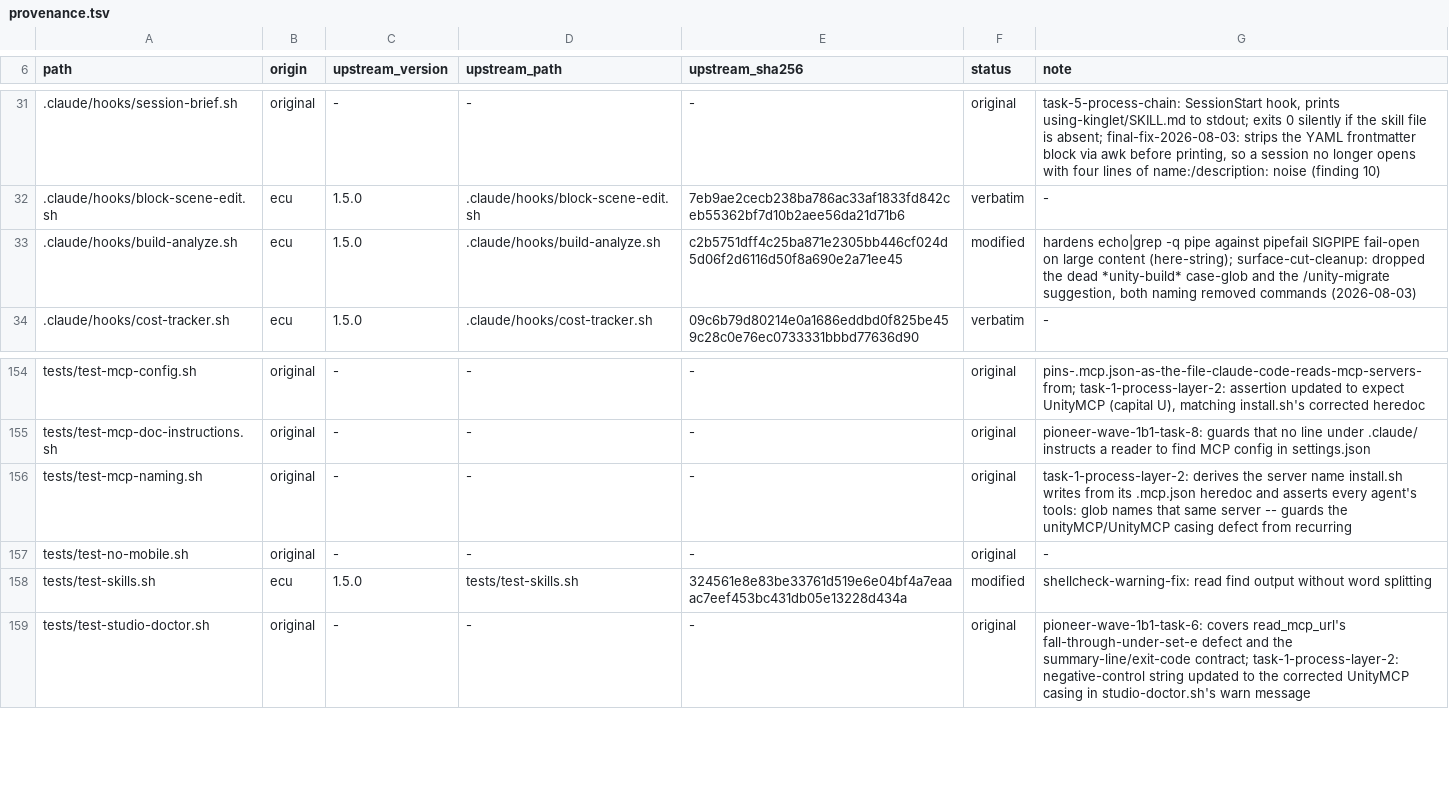
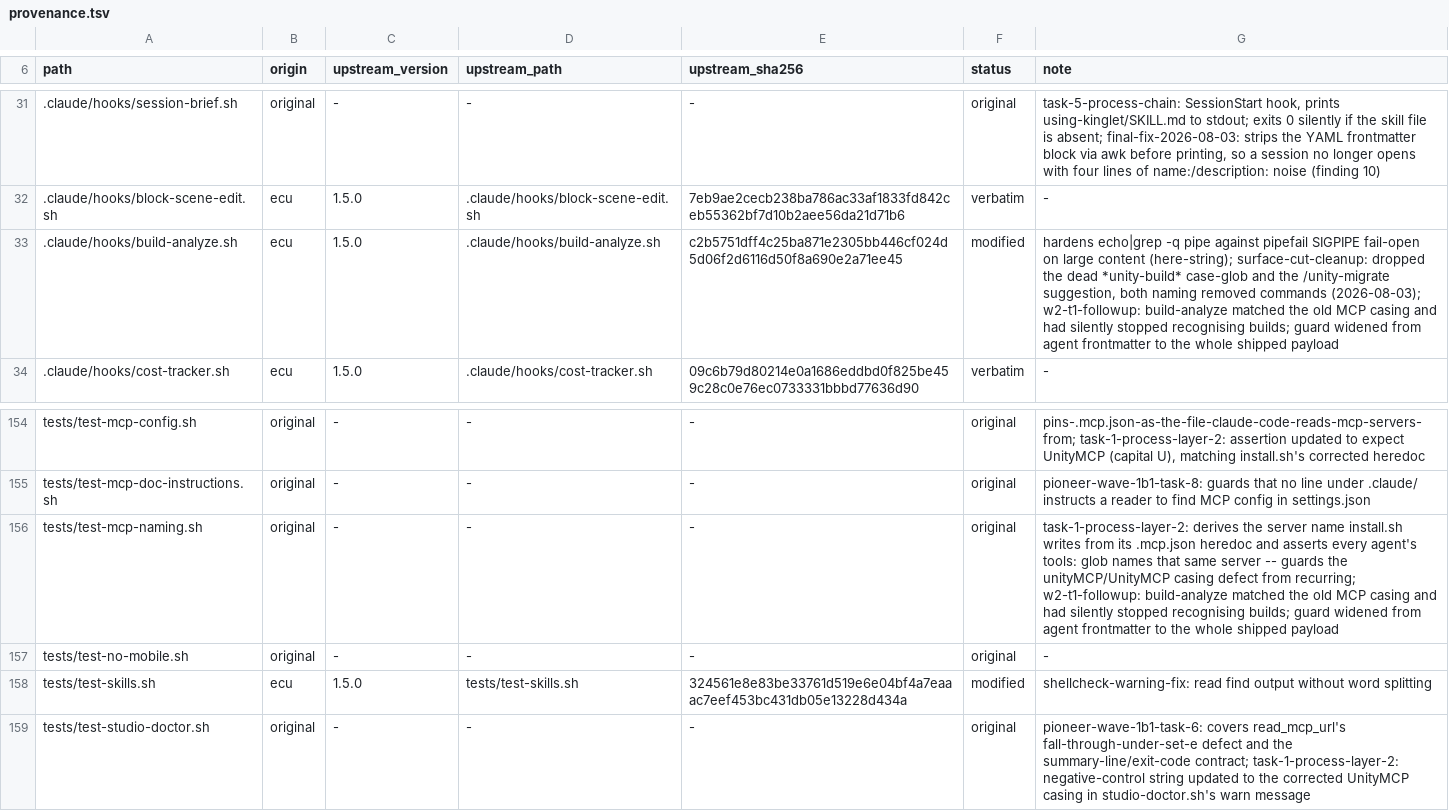
Before and after one commit to OmerZeyveli/kinglet-unity, a TSV file: provenance.tsv, drawn as a sheet; only a part is shown, gaps mark what is left out.

Commit message:
fix(mcp): the rename missed a registered hook, and the guard could not see it
.claude/hooks/build-analyze.sh matched *mcp__unityMCP__manage_build* in a
case pattern. After the rename it stopped recognising MCP-driven builds
entirely — a registered PostToolUse hook, shipped, silent.

The guard did not catch it because it read only `tools:` frontmatter in
.claude/agents/*.md. That is the seventh instance in two waves of one
shape: a check running over a set that is not the whole reality, and
reporting clean. Widened to every tracked file under .claude/, scripts/,
install.sh and uninstall.sh.

adapters/ and tests/kinglet/ stay excluded — they are the platform
spike's own role schema, a different data model that ships nowhere. The
exclusion is now written in the guard so it is a decision, not an
oversight.

The assertion label said "every agent's MCP tool glob" while the check
covers the whole payload. A guard whose message describes a narrower
scope than it enforces teaches the next reader the wrong boundary.

Seen to fail: reintroducing the hook's old casing in a scratch worktree
names build-analyze.sh.

```diff
--- a/provenance.tsv
+++ b/provenance.tsv
@@ -32,3 +32,3 @@ path	origin	upstream_version	upstream_path	upstream_sha256	status	note
 .claude/hooks/block-scene-edit.sh	ecu	1.5.0	.claude/hooks/block-scene-edit.sh	7eb9ae2cecb238ba786ac33af1833fd842ceb55362bf7d10b2aee56da21d71b6	verbatim	-
-.claude/hooks/build-analyze.sh	ecu	1.5.0	.claude/hooks/build-analyze.sh	c2b5751dff4c25ba871e2305bb446cf024d5d06f2d6116d50f8a690e2a71ee45	modified	hardens echo|grep -q pipe against pipefail SIGPIPE fail-open on large content (here-string); surface-cut-cleanup: dropped the dead *unity-build* case-glob and the /unity-migrate suggestion, both naming removed commands (2026-08-03)
+.claude/hooks/build-analyze.sh	ecu	1.5.0	.claude/hooks/build-analyze.sh	c2b5751dff4c25ba871e2305bb446cf024d5d06f2d6116d50f8a690e2a71ee45	modified	hardens echo|grep -q pipe against pipefail SIGPIPE fail-open on large content (here-string); surface-cut-cleanup: dropped the dead *unity-build* case-glob and the /unity-migrate suggestion, both naming removed commands (2026-08-03); w2-t1-followup: build-analyze matched the old MCP casing and had silently stopped recognising builds; guard widened from agent frontmatter to the whole shipped payload
 .claude/hooks/cost-tracker.sh	ecu	1.5.0	.claude/hooks/cost-tracker.sh	09c6b79d80214e0a1686eddbd0f825be459c28c0e76ec0733331bbbd77636d90	verbatim	-
@@ -155,3 +155,3 @@ tests/test-mcp-config.sh	original	-	-	-	original	pins-.mcp.json-as-the-file-clau
 tests/test-mcp-doc-instructions.sh	original	-	-	-	original	pioneer-wave-1b1-task-8: guards that no line under .claude/ instructs a reader to find MCP config in settings.json
-tests/test-mcp-naming.sh	original	-	-	-	original	task-1-process-layer-2: derives the server name install.sh writes from its .mcp.json heredoc and asserts every agent's tools: glob names that same server -- guards the unityMCP/UnityMCP casing defect from recurring
+tests/test-mcp-naming.sh	original	-	-	-	original	task-1-process-layer-2: derives the server name install.sh writes from its .mcp.json heredoc and asserts every agent's tools: glob names that same server -- guards the unityMCP/UnityMCP casing defect from recurring; w2-t1-followup: build-analyze matched the old MCP casing and had silently stopped recognising builds; guard widened from agent frontmatter to the whole shipped payload
 tests/test-no-mobile.sh	original	-	-	-	original	-
```
Also changed, not shown: 2 other files.
